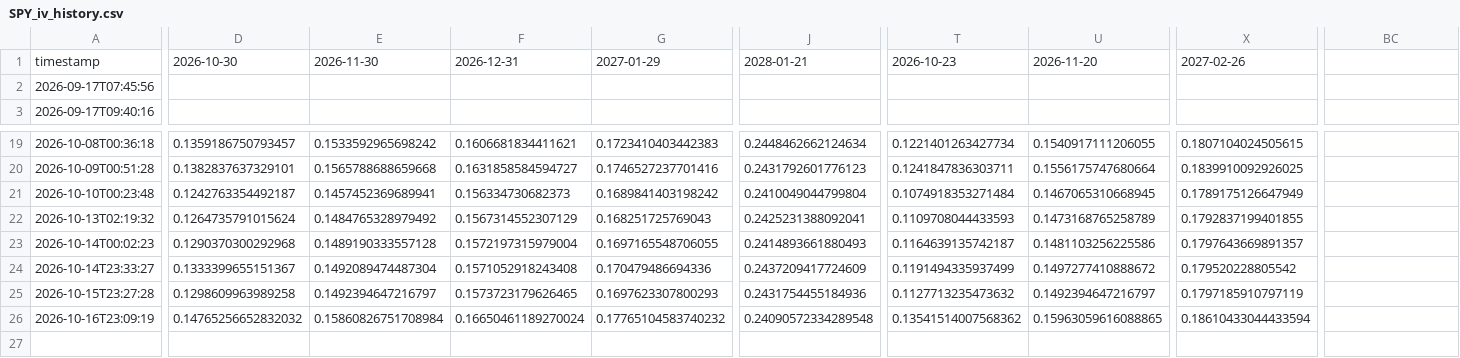
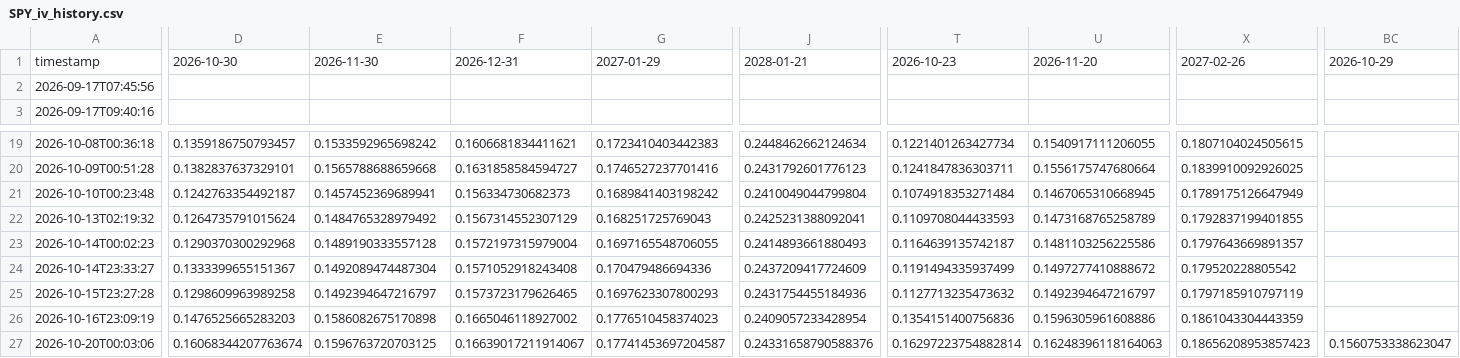
Before and after one commit to sherifabdel-ship-it/OhOptionTee, a CSV file: outputs/SPY_iv_history.csv, drawn as a sheet; only a part is shown, gaps mark what is left out; rows hold the shown columns only; the diff covers the shown part only; the diff names each change by its address in the sheet, - before the commit and + after, or states it on an @@ line.

```diff
--- a/outputs/SPY_iv_history.csv
+++ b/outputs/SPY_iv_history.csv
-BC1: (empty)
+BC1: 2026-10-29
-D26: 0.14765256652832032
+D26: 0.1476525665283203
-E26: 0.15860826751708984
+E26: 0.1586082675170898
-F26: 0.16650461189270024
+F26: 0.1665046118927002
-G26: 0.17765104583740232
+G26: 0.1776510458374023
-J26: 0.24090572334289548
+J26: 0.2409057233428954
-T26: 0.13541514007568362
+T26: 0.1354151400756836
-U26: 0.15963059616088865
+U26: 0.1596305961608886
-X26: 0.18610433044433594
+X26: 0.1861043304443359
+row 27: 2026-10-20T00:03:06 | 0.16068344207763674 | 0.1596763720703125 | 0.16639017211914067 | 0.17741453697204587 | 0.24331658790588376 | 0.16297223754882814 | 0.16248396118164063 | 0.18656208953857423 | 0.1560753338623047
```
Also changed, not shown: 16 edited cells elsewhere in this file, outputs/ETHU_iv_history.csv, outputs/USO_iv_history.csv, 13 other files.
